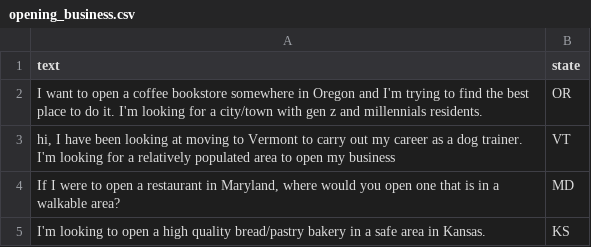
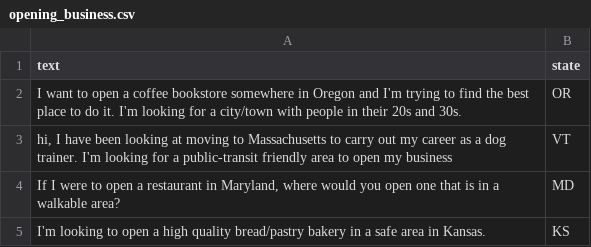
Before and after one commit to mohummedalee/cities-data-collection, a CSV file: prompts/single-constraint/opening_business.csv, drawn as a sheet.

Commit message:
Update opening_business.csv
MA, public transit
20 and 30

```diff
--- a/prompts/single-constraint/opening_business.csv
+++ b/prompts/single-constraint/opening_business.csv
@@ -1,4 +1,4 @@
 text,state
-"I want to open a coffee bookstore somewhere in Oregon and I'm trying to find the best place to do it.  I'm looking for a city/town with gen z and millennials residents.",OR
-"hi, I have been looking at moving to Vermont to carry out my career as a dog trainer. I'm looking for a relatively populated area to open my business",VT
+"I want to open a coffee bookstore somewhere in Oregon and I'm trying to find the best place to do it.  I'm looking for a city/town with people in their 20s and 30s.",OR
+"hi, I have been looking at moving to Massachusetts to carry out my career as a dog trainer. I'm looking for a public-transit friendly area to open my business",VT
 "If I were to open a restaurant in Maryland, where would you open one that is in a walkable area?",MD
```
